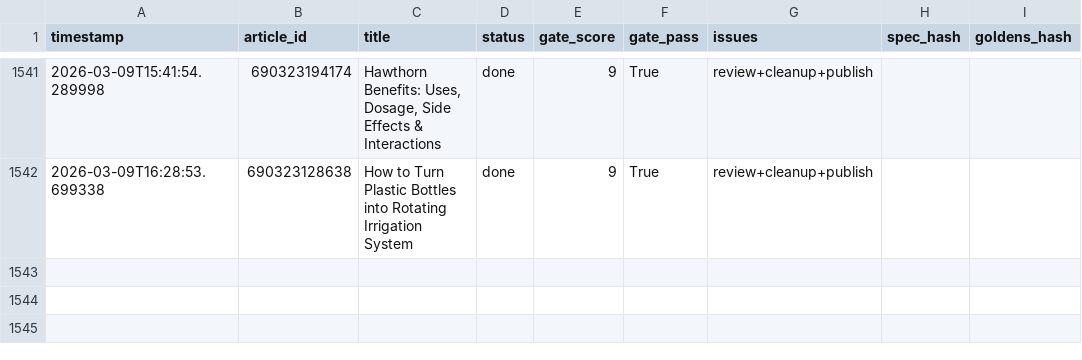
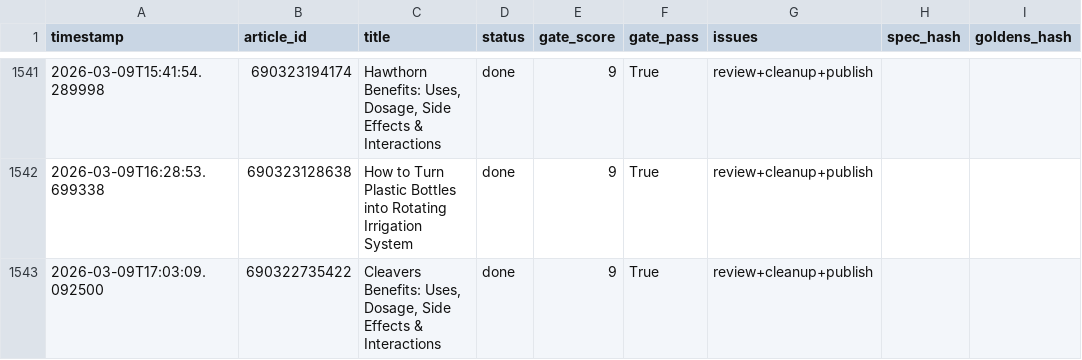
Before and after one commit to rozy0311/Shopify-Blog-Automation---Github-Actions, a CSV file: Agent - Pinterest -Shopify Blog Autopilot - End-to-End Content Factory/pipeline_v2/anti_drift_run_log.csv, drawn as a sheet; only a part is shown, gaps mark what is left out.

```diff
--- a/Agent - Pinterest -Shopify Blog Autopilot - End-to-End Content Factory/pipeline_v2/anti_drift_run_log.csv
+++ b/Agent - Pinterest -Shopify Blog Autopilot - End-to-End Content Factory/pipeline_v2/anti_drift_run_log.csv
@@ -1542 +1542,2 @@ timestamp,article_id,title,status,gate_score,gate_pass,issues,spec_hash,goldens_
 2026-03-09T16:28:53.699338,690323128638,How to Turn Plastic Bottles into Rotating Irrigation System,done,9,True,review+cleanup+publish,,
+2026-03-09T17:03:09.092500,690322735422,"Cleavers Benefits: Uses, Dosage, Side Effects & Interactions",done,9,True,review+cleanup+publish,,
```
Also changed, not shown: 2 other files.
